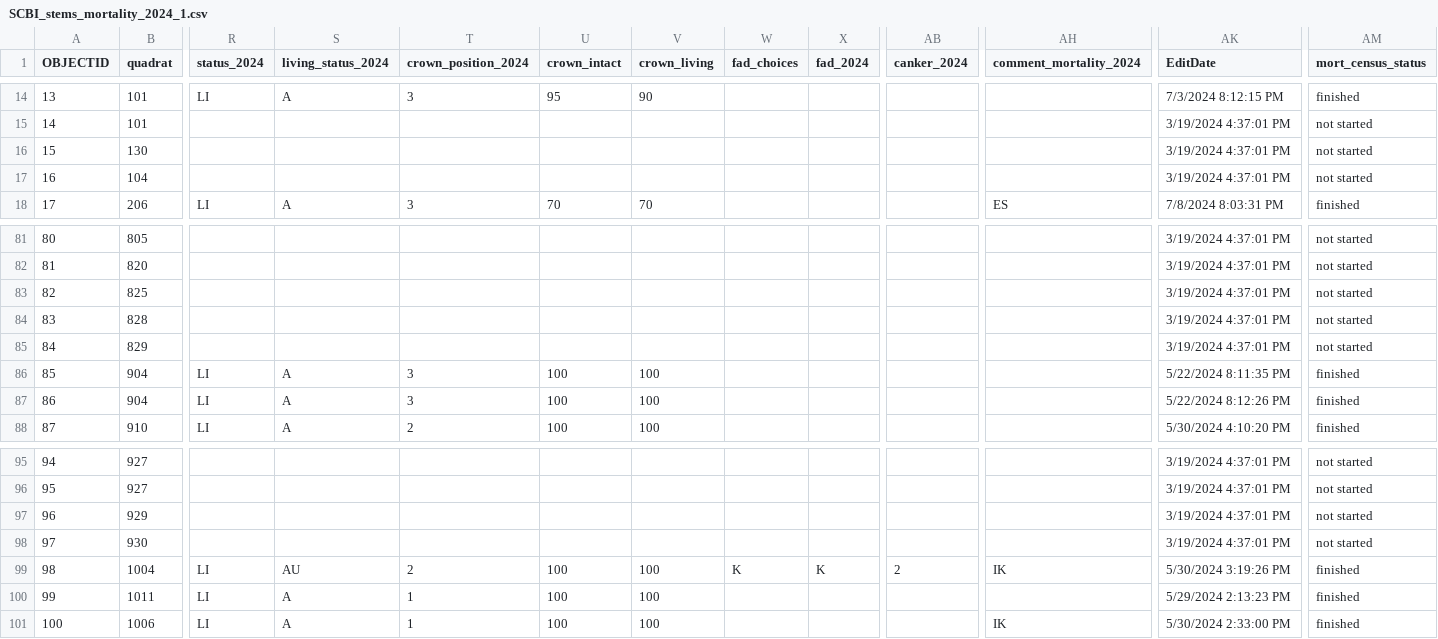
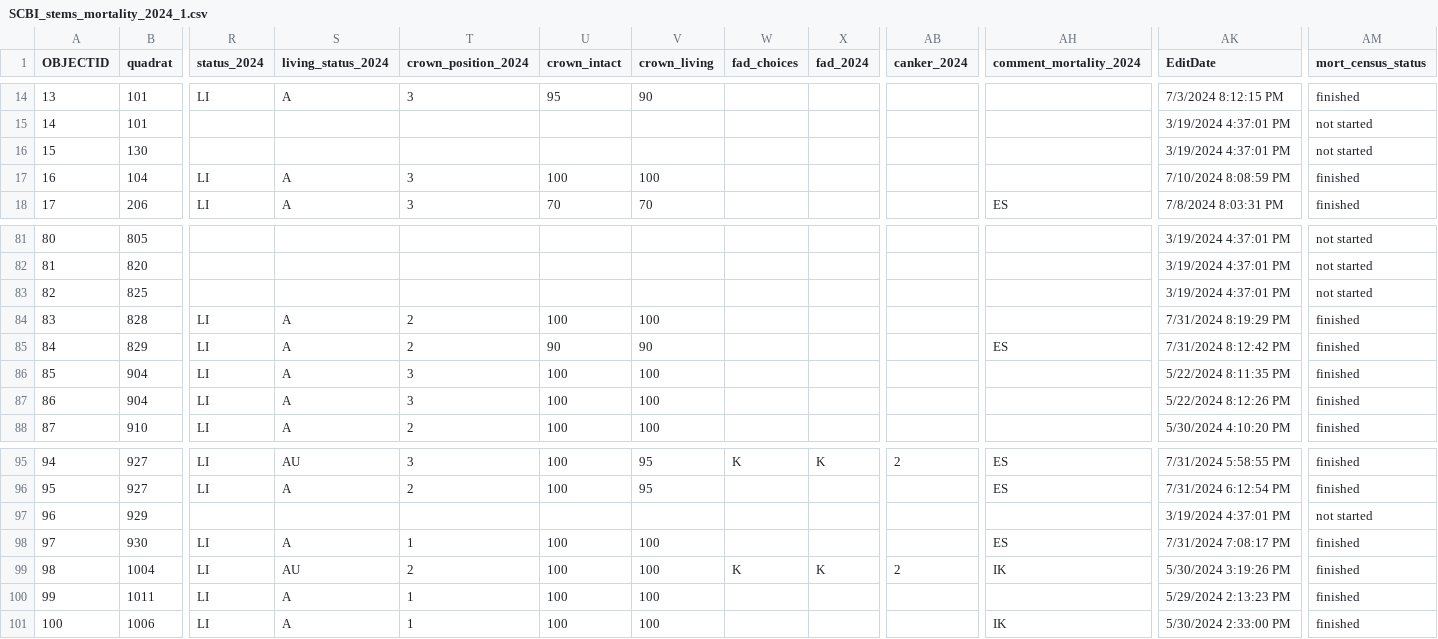
Before and after one commit to SCBI-ForestGEO/SCBImortality, a CSV file: raw_data/Field_Maps/SCBI_stems_mortality_2024_1.csv, drawn as a sheet; only a part is shown, gaps mark what is left out; the diff covers the shown part only; the diff names each change by its address in the sheet, - before the commit and + after, or states it on an @@ line.

```diff
--- a/raw_data/Field_Maps/SCBI_stems_mortality_2024_1.csv
+++ b/raw_data/Field_Maps/SCBI_stems_mortality_2024_1.csv
-R17 (status_2024): (empty)
+R17 (status_2024): LI
-S17 (living_status_2024): (empty)
+S17 (living_status_2024): A
-T17 (crown_position_2024): (empty)
+T17 (crown_position_2024): 3
-U17 (crown_intact): (empty)
+U17 (crown_intact): 100
-V17 (crown_living): (empty)
+V17 (crown_living): 100
-AK17 (EditDate): 3/19/2024 4:37:01 PM
+AK17 (EditDate): 7/10/2024 8:08:59 PM
-AM17 (mort_census_status): not started
+AM17 (mort_census_status): finished
-R84:R85 (status_2024): (empty)
+R84:R85 (status_2024): LI
-S84:S85 (living_status_2024): (empty)
+S84:S85 (living_status_2024): A
-T84:T85 (crown_position_2024): (empty)
+T84:T85 (crown_position_2024): 2
-U84 (crown_intact): (empty)
+U84 (crown_intact): 100
-V84 (crown_living): (empty)
+V84 (crown_living): 100
-AK84 (EditDate): 3/19/2024 4:37:01 PM
+AK84 (EditDate): 7/31/2024 8:19:29 PM
-AM84:AM85 (mort_census_status): not started
+AM84:AM85 (mort_census_status): finished
-U85 (crown_intact): (empty)
+U85 (crown_intact): 90
-V85 (crown_living): (empty)
+V85 (crown_living): 90
-AH85 (comment_mortality_2024): (empty)
+AH85 (comment_mortality_2024): ES
-AK85 (EditDate): 3/19/2024 4:37:01 PM
+AK85 (EditDate): 7/31/2024 8:12:42 PM
-R95:R96 (status_2024): (empty)
+R95:R96 (status_2024): LI
-S95 (living_status_2024): (empty)
+S95 (living_status_2024): AU
-T95 (crown_position_2024): (empty)
+T95 (crown_position_2024): 3
-U95:U96 (crown_intact): (empty)
+U95:U96 (crown_intact): 100
-V95:V96 (crown_living): (empty)
+V95:V96 (crown_living): 95
-W95 (fad_choices): (empty)
+W95 (fad_choices): K
-X95 (fad_2024): (empty)
+X95 (fad_2024): K
-AB95 (canker_2024): (empty)
+AB95 (canker_2024): 2
-AH95:AH96 (comment_mortality_2024): (empty)
+AH95:AH96 (comment_mortality_2024): ES
-AK95 (EditDate): 3/19/2024 4:37:01 PM
+AK95 (EditDate): 7/31/2024 5:58:55 PM
-AM95:AM96 (mort_census_status): not started
+AM95:AM96 (mort_census_status): finished
-S96 (living_status_2024): (empty)
+S96 (living_status_2024): A
-T96 (crown_position_2024): (empty)
+T96 (crown_position_2024): 2
-AK96 (EditDate): 3/19/2024 4:37:01 PM
+AK96 (EditDate): 7/31/2024 6:12:54 PM
-R98 (status_2024): (empty)
+R98 (status_2024): LI
-S98 (living_status_2024): (empty)
+S98 (living_status_2024): A
-T98 (crown_position_2024): (empty)
+T98 (crown_position_2024): 1
-U98 (crown_intact): (empty)
+U98 (crown_intact): 100
-V98 (crown_living): (empty)
+V98 (crown_living): 100
-AH98 (comment_mortality_2024): (empty)
+AH98 (comment_mortality_2024): ES
-AK98 (EditDate): 3/19/2024 4:37:01 PM
+AK98 (EditDate): 7/31/2024 7:08:17 PM
-AM98 (mort_census_status): not started
+AM98 (mort_census_status): finished
```
Also changed, not shown: 56 edited cells elsewhere in this file, 1 other file.
